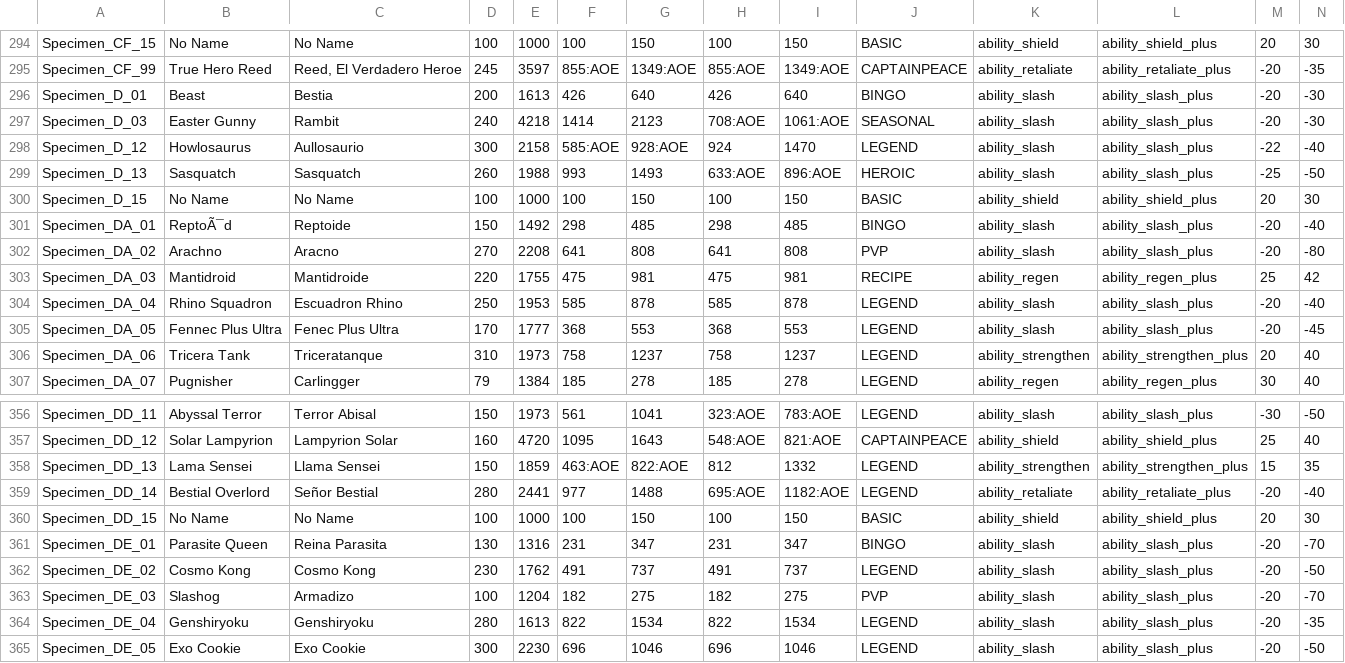
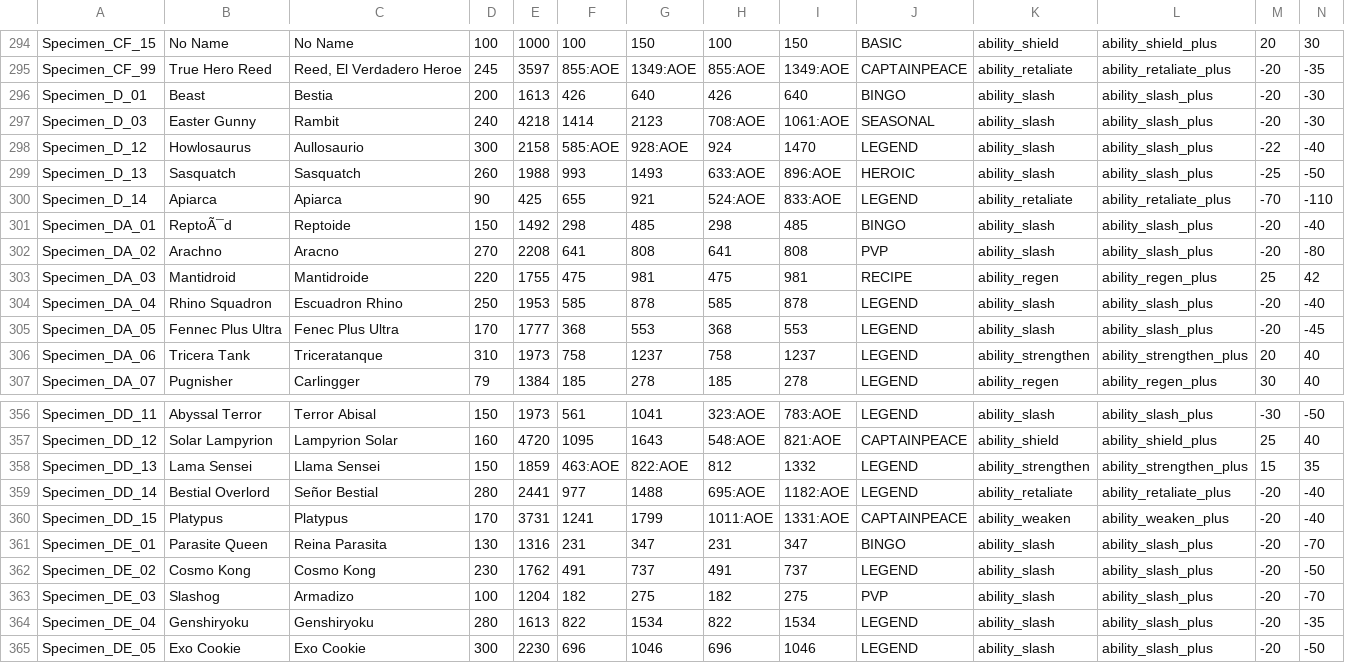
Before and after one commit to DustinSalinas/stats25, a CSV file: stats.csv, drawn as a sheet; only a part is shown, gaps mark what is left out.

```diff
--- a/stats.csv
+++ b/stats.csv
@@ -299,3 +299,3 @@ Specimen_D_12;Howlosaurus;Aullosaurio;300;2158;585:AOE;928:AOE;924;1470;LEGEND;a
 Specimen_D_13;Sasquatch;Sasquatch;260;1988;993;1493;633:AOE;896:AOE;HEROIC;ability_slash;ability_slash_plus;-25;-50
-Specimen_D_15;No Name;No Name;100;1000;100;150;100;150;BASIC;ability_shield;ability_shield_plus;20;30
+Specimen_D_14;Apiarca;Apiarca;90;425;655;921;524:AOE;833:AOE;LEGEND;ability_retaliate;ability_retaliate_plus;-70;-110
 Specimen_DA_01;ReptoÃ¯d;Reptoide;150;1492;298;485;298;485;BINGO;ability_slash;ability_slash_plus;-20;-40
@@ -359,3 +359,3 @@ Specimen_DD_13;Lama Sensei;Llama Sensei;150;1859;463:AOE;822:AOE;812;1332;LEGEND
 Specimen_DD_14;Bestial Overlord;Señor Bestial;280;2441;977;1488;695:AOE;1182:AOE;LEGEND;ability_retaliate;ability_retaliate_plus;-20;-40
-Specimen_DD_15;No Name;No Name;100;1000;100;150;100;150;BASIC;ability_shield;ability_shield_plus;20;30
+Specimen_DD_15;Platypus;Platypus;170;3731;1241;1799;1011:AOE;1331:AOE;CAPTAINPEACE;ability_weaken;ability_weaken_plus;-20;-40
 Specimen_DE_01;Parasite Queen;Reina Parasita;130;1316;231;347;231;347;BINGO;ability_slash;ability_slash_plus;-20;-70
```
